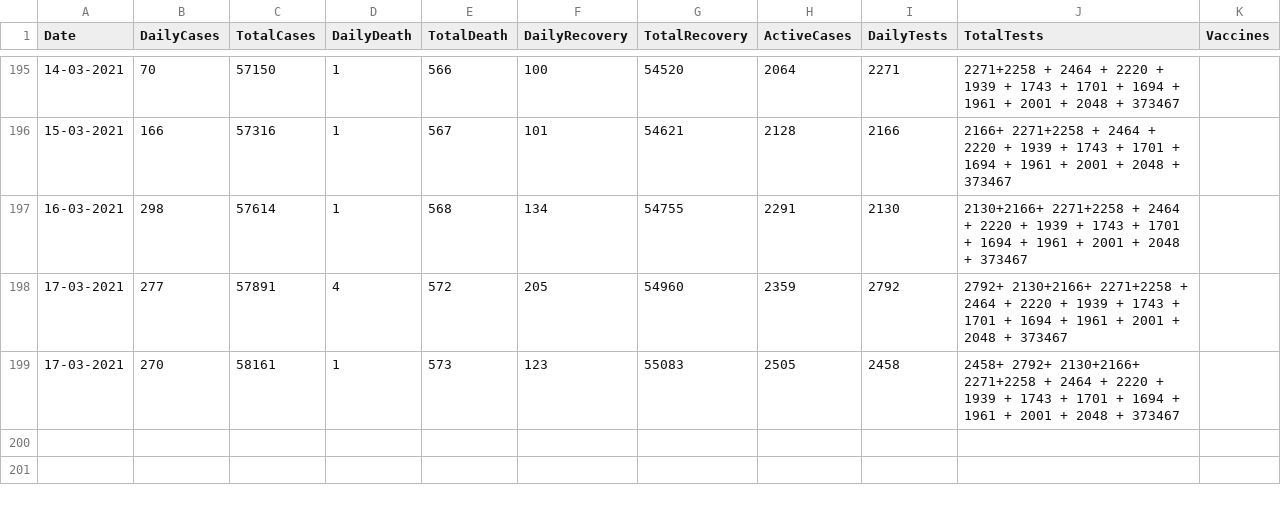
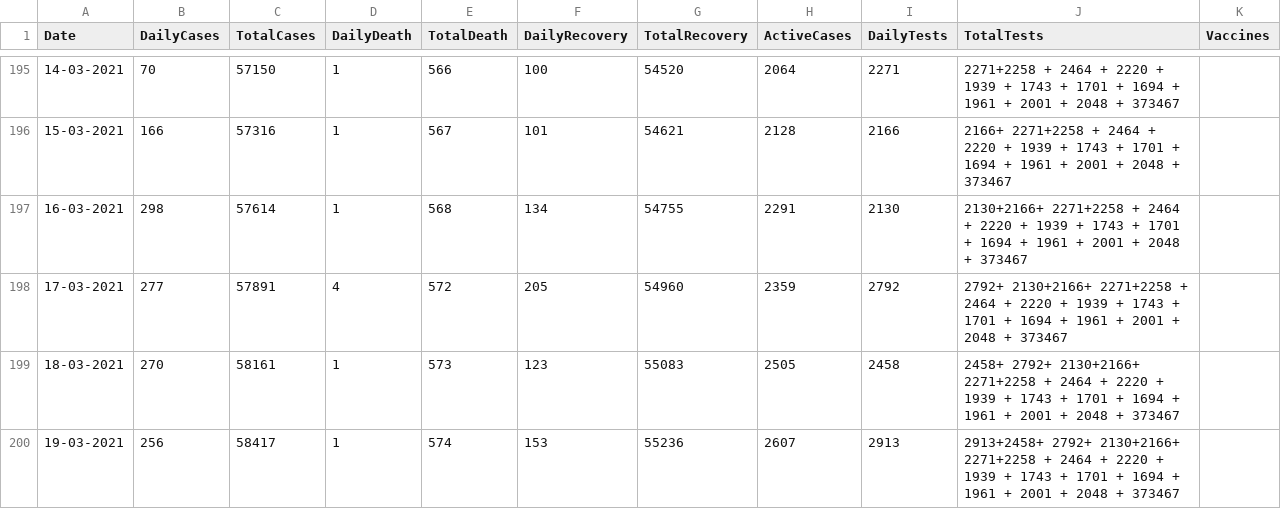
Before and after one commit to Mona-ruzzi/mohammedalrozzi.github.io, a CSV file: stats-new.csv, drawn as a sheet; only a part is shown, gaps mark what is left out.

Commit message:
19-03

```diff
--- a/stats-new.csv
+++ b/stats-new.csv
@@ -198,2 +198,3 @@ Date,DailyCases,TotalCases,DailyDeath,TotalDeath,DailyRecovery,TotalRecovery,Act
 17-03-2021,   277,    57891,  4,  572,    205,    54960,  2359,   2792,  2792+ 2130+2166+ 2271+2258 + 2464 + 2220 + 1939 + 1743 + 1701 + 1694 + 1961 + 2001 + 2048 + 373467
-17-03-2021,   270,    58161,  1,  573,    123,    55083,  2505,   2458,2458+  2792+ 2130+2166+ 2271+2258 + 2464 + 2220 + 1939 + 1743 + 1701 + 1694 + 1961 + 2001 + 2048 + 373467
+18-03-2021,   270,    58161,  1,  573,    123,    55083,  2505,   2458,2458+  2792+ 2130+2166+ 2271+2258 + 2464 + 2220 + 1939 + 1743 + 1701 + 1694 + 1961 + 2001 + 2048 + 373467
+19-03-2021,   256,    58417,  1,  574,    153,    55236,  2607,   2913,2913+2458+  2792+ 2130+2166+ 2271+2258 + 2464 + 2220 + 1939 + 1743 + 1701 + 1694 + 1961 + 2001 + 2048 + 373467
```
